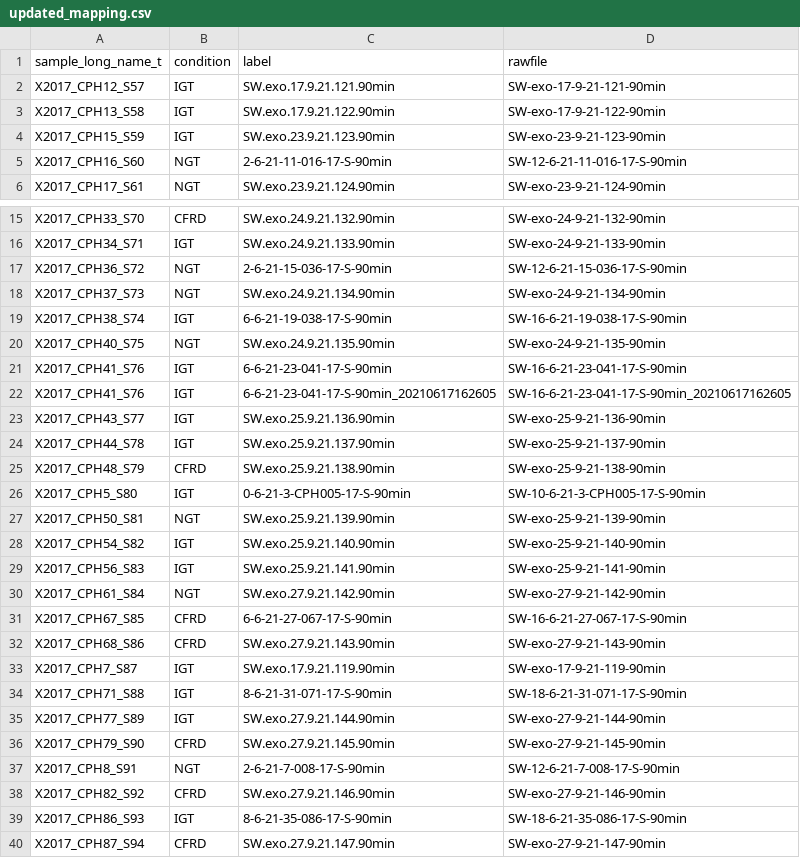
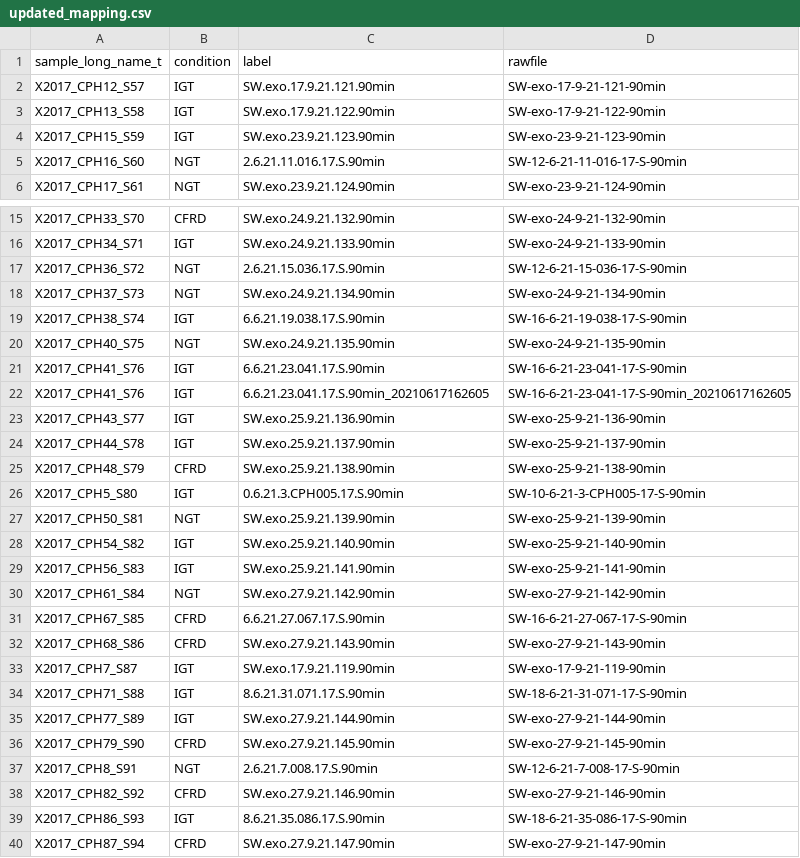
Before and after one commit to abhivij/CFRD_EV_biomarker, a CSV file: data/formatted/updated_mapping.csv, drawn as a sheet; only a part is shown, gaps mark what is left out; the diff covers the shown part only.

```diff
--- a/data/formatted/updated_mapping.csv
+++ b/data/formatted/updated_mapping.csv
@@ -4,3 +4,3 @@
 "X2017_CPH15_S59","IGT","SW.exo.23.9.21.123.90min","SW-exo-23-9-21-123-90min"
-"X2017_CPH16_S60","NGT","2-6-21-11-016-17-S-90min","SW-12-6-21-11-016-17-S-90min"
+"X2017_CPH16_S60","NGT","2.6.21.11.016.17.S.90min","SW-12-6-21-11-016-17-S-90min"
 "X2017_CPH17_S61","NGT","SW.exo.23.9.21.124.90min","SW-exo-23-9-21-124-90min"
@@ -16,8 +16,8 @@
 "X2017_CPH34_S71","IGT","SW.exo.24.9.21.133.90min","SW-exo-24-9-21-133-90min"
-"X2017_CPH36_S72","NGT","2-6-21-15-036-17-S-90min","SW-12-6-21-15-036-17-S-90min"
+"X2017_CPH36_S72","NGT","2.6.21.15.036.17.S.90min","SW-12-6-21-15-036-17-S-90min"
 "X2017_CPH37_S73","NGT","SW.exo.24.9.21.134.90min","SW-exo-24-9-21-134-90min"
-"X2017_CPH38_S74","IGT","6-6-21-19-038-17-S-90min","SW-16-6-21-19-038-17-S-90min"
+"X2017_CPH38_S74","IGT","6.6.21.19.038.17.S.90min","SW-16-6-21-19-038-17-S-90min"
 "X2017_CPH40_S75","NGT","SW.exo.24.9.21.135.90min","SW-exo-24-9-21-135-90min"
-"X2017_CPH41_S76","IGT","6-6-21-23-041-17-S-90min","SW-16-6-21-23-041-17-S-90min"
-"X2017_CPH41_S76","IGT","6-6-21-23-041-17-S-90min_20210617162605","SW-16-6-21-23-041-17-S-90min_20210617162605"
+"X2017_CPH41_S76","IGT","6.6.21.23.041.17.S.90min","SW-16-6-21-23-041-17-S-90min"
+"X2017_CPH41_S76","IGT","6.6.21.23.041.17.S.90min_20210617162605","SW-16-6-21-23-041-17-S-90min_20210617162605"
 "X2017_CPH43_S77","IGT","SW.exo.25.9.21.136.90min","SW-exo-25-9-21-136-90min"
@@ -25,3 +25,3 @@
 "X2017_CPH48_S79","CFRD","SW.exo.25.9.21.138.90min","SW-exo-25-9-21-138-90min"
-"X2017_CPH5_S80","IGT","0-6-21-3-CPH005-17-S-90min","SW-10-6-21-3-CPH005-17-S-90min"
+"X2017_CPH5_S80","IGT","0.6.21.3.CPH005.17.S.90min","SW-10-6-21-3-CPH005-17-S-90min"
 "X2017_CPH50_S81","NGT","SW.exo.25.9.21.139.90min","SW-exo-25-9-21-139-90min"
@@ -30,11 +30,11 @@
 "X2017_CPH61_S84","NGT","SW.exo.27.9.21.142.90min","SW-exo-27-9-21-142-90min"
-"X2017_CPH67_S85","CFRD","6-6-21-27-067-17-S-90min","SW-16-6-21-27-067-17-S-90min"
+"X2017_CPH67_S85","CFRD","6.6.21.27.067.17.S.90min","SW-16-6-21-27-067-17-S-90min"
 "X2017_CPH68_S86","CFRD","SW.exo.27.9.21.143.90min","SW-exo-27-9-21-143-90min"
 "X2017_CPH7_S87","IGT","SW.exo.17.9.21.119.90min","SW-exo-17-9-21-119-90min"
-"X2017_CPH71_S88","IGT","8-6-21-31-071-17-S-90min","SW-18-6-21-31-071-17-S-90min"
+"X2017_CPH71_S88","IGT","8.6.21.31.071.17.S.90min","SW-18-6-21-31-071-17-S-90min"
 "X2017_CPH77_S89","IGT","SW.exo.27.9.21.144.90min","SW-exo-27-9-21-144-90min"
 "X2017_CPH79_S90","CFRD","SW.exo.27.9.21.145.90min","SW-exo-27-9-21-145-90min"
-"X2017_CPH8_S91","NGT","2-6-21-7-008-17-S-90min","SW-12-6-21-7-008-17-S-90min"
+"X2017_CPH8_S91","NGT","2.6.21.7.008.17.S.90min","SW-12-6-21-7-008-17-S-90min"
 "X2017_CPH82_S92","CFRD","SW.exo.27.9.21.146.90min","SW-exo-27-9-21-146-90min"
-"X2017_CPH86_S93","IGT","8-6-21-35-086-17-S-90min","SW-18-6-21-35-086-17-S-90min"
+"X2017_CPH86_S93","IGT","8.6.21.35.086.17.S.90min","SW-18-6-21-35-086-17-S-90min"
 "X2017_CPH87_S94","CFRD","SW.exo.27.9.21.147.90min","SW-exo-27-9-21-147-90min"
```
Also changed, not shown: 11 moved rows and 8 edited cells elsewhere in this file, 2 other files.
